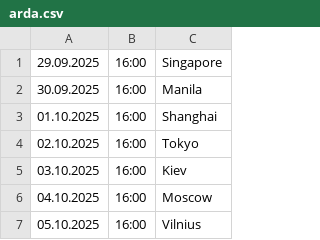
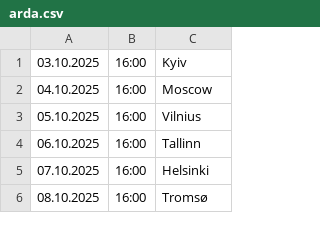
Before and after one commit to cmrdnz/arda, a CSV file: arda.csv, drawn as a sheet; only a part is shown; the shorter side is filled out with more unchanged rows.

Commit message:
Update arda.csv

```diff
--- a/arda.csv
+++ b/arda.csv
@@ -1,6 +1,2 @@
-29.09.2025,16:00,Singapore
-30.09.2025,16:00,Manila
-01.10.2025,16:00,Shanghai
-02.10.2025,16:00,Tokyo
-03.10.2025,16:00,Kiev
+03.10.2025,16:00,Kyiv
 04.10.2025,16:00,Moscow
```
